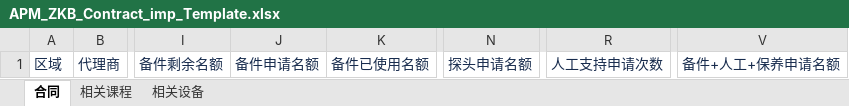
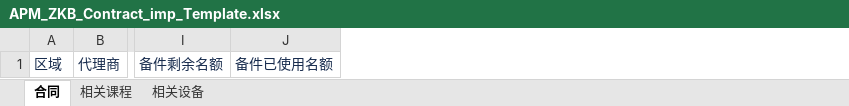
Before and after one commit to masogit/hc-apm-web, an Excel workbook: src/src/main/webapp/portal/zkb/contract/excel/APM_ZKB_Contract_imp_Template.xlsx, sheet 合同, drawn as a sheet; only a part is shown, gaps mark what is left out; values as stored, in another font and other column widths than the file's, no borders; the diff names each change by its address in the sheet, - before the commit and + after, or states it on an @@ line.

```diff
--- a/src/src/main/webapp/portal/zkb/contract/excel/APM_ZKB_Contract_imp_Template.xlsx (sheet 合同)
+++ b/src/src/main/webapp/portal/zkb/contract/excel/APM_ZKB_Contract_imp_Template.xlsx (sheet 合同)
-column J, row 1: 备件申请名额
-column N, row 1: 探头申请名额
-column R, row 1: 人工支持申请次数
-column V, row 1: 备件+人工+保养申请名额
```
Also changed, not shown: sheet 相关课程, 1 other file.
